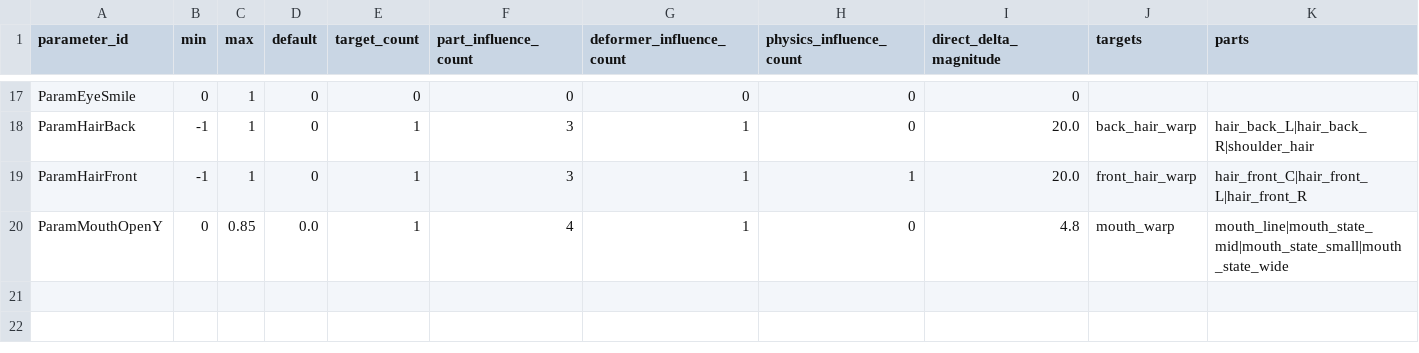
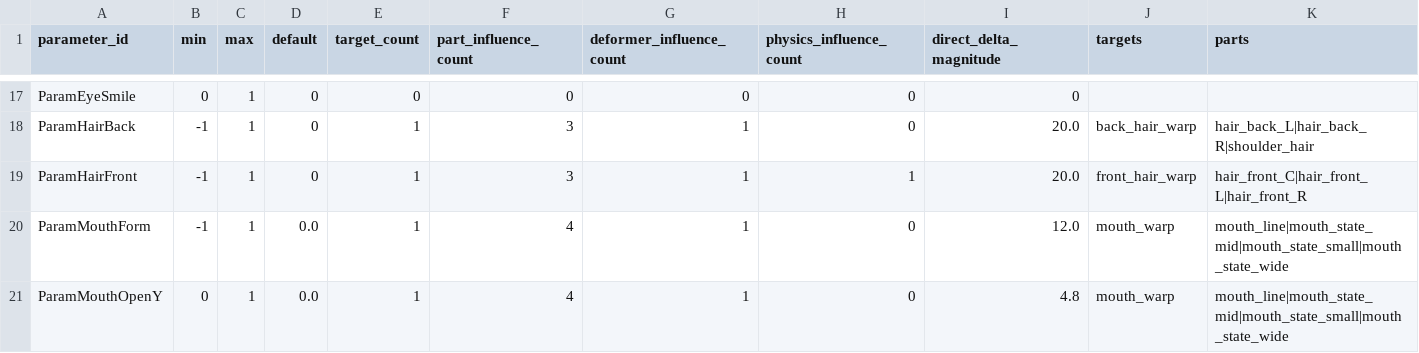
Before and after one commit to Jason-hub-star/vtube, a CSV file: experiments/autorig-character-003/reports/rig_inspector/parameter_influence.csv, drawn as a sheet; only a part is shown, gaps mark what is left out.

```diff
--- a/experiments/autorig-character-003/reports/rig_inspector/parameter_influence.csv
+++ b/experiments/autorig-character-003/reports/rig_inspector/parameter_influence.csv
@@ -19,2 +19,3 @@ ParamHairBack,-1,1,0,1,3,1,0,20.0,back_hair_warp,hair_back_L|hair_back_R|shoulde
 ParamHairFront,-1,1,0,1,3,1,1,20.0,front_hair_warp,hair_front_C|hair_front_L|hair_front_R
-ParamMouthOpenY,0,0.85,0.0,1,4,1,0,4.8,mouth_warp,mouth_line|mouth_state_mid|mouth_state_small|mouth_state_wide
+ParamMouthForm,-1,1,0.0,1,4,1,0,12.0,mouth_warp,mouth_line|mouth_state_mid|mouth_state_small|mouth_state_wide
+ParamMouthOpenY,0,1,0.0,1,4,1,0,4.8,mouth_warp,mouth_line|mouth_state_mid|mouth_state_small|mouth_state_wide
```
Also changed, not shown: experiments/autorig-character-003/reports/rig_inspector/junction_risk_scores.csv, 45 other files.
